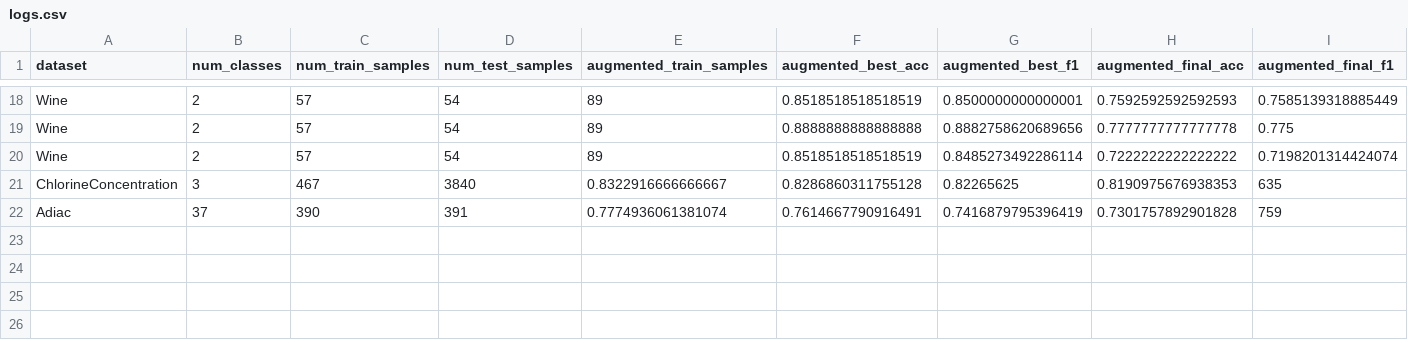
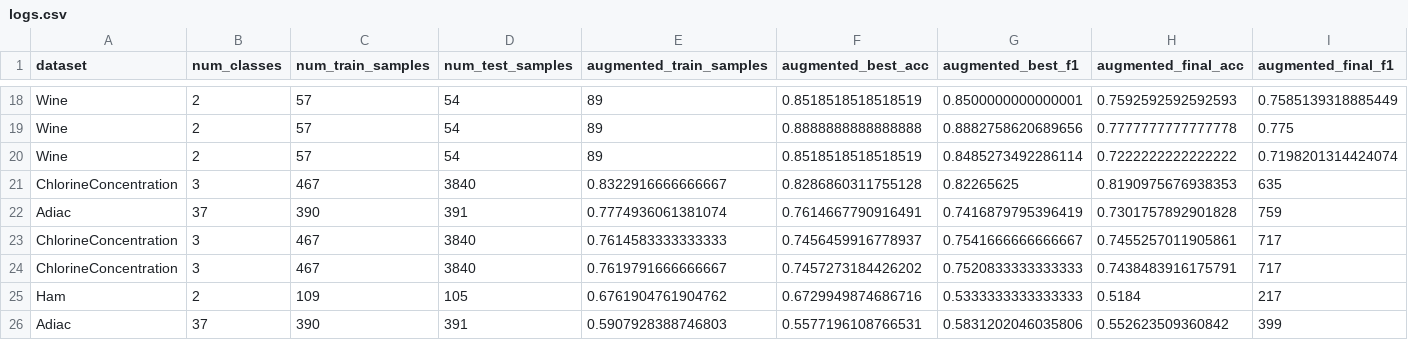
Before and after one commit to Matt-Olek/Latent-Space-TS-Augmentation, a CSV file: results/logs.csv, drawn as a sheet; only a part is shown, gaps mark what is left out; rows hold the shown columns only; the diff names each change by its address in the sheet, - before the commit and + after, or states it on an @@ line.

```diff
--- a/results/logs.csv
+++ b/results/logs.csv
+row 23: ChlorineConcentration | 3 | 467 | 3840 | 0.7614583333333333 | 0.7456459916778937 | 0.7541666666666667 | 0.7455257011905861 | 717
+row 24: ChlorineConcentration | 3 | 467 | 3840 | 0.7619791666666667 | 0.7457273184426202 | 0.7520833333333333 | 0.7438483916175791 | 717
+row 25: Ham | 2 | 109 | 105 | 0.6761904761904762 | 0.6729949874686716 | 0.5333333333333333 | 0.5184 | 217
+row 26: Adiac | 37 | 390 | 391 | 0.5907928388746803 | 0.5577196108766531 | 0.5831202046035806 | 0.552623509360842 | 399
```
Also changed, not shown: 9 other files.
